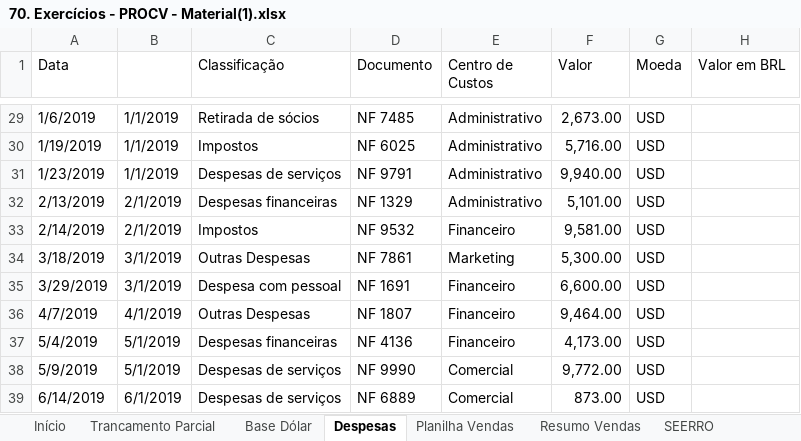
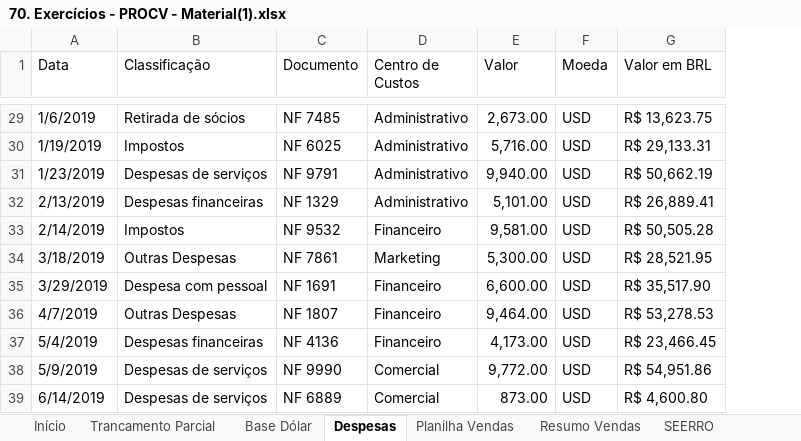
Before and after one commit to filipeAugusto99/Excel, an Excel workbook: 5-FuncoesMercadoTrabalho/70. Exercícios - PROCV - Material(1).xlsx, sheet Despesas, drawn as a sheet; only a part is shown, gaps mark what is left out; values as stored, in another font and other column widths than the file's, no cell formats; removed rows and columns are numbered as before the commit, all else as after; the diff covers the shown part only; the diff names each change by its address in the sheet, - before the commit and + after, or states it on an @@ line.

```diff
--- a/5-FuncoesMercadoTrabalho/70. Exercícios - PROCV - Material(1).xlsx (sheet Despesas)
+++ b/5-FuncoesMercadoTrabalho/70. Exercícios - PROCV - Material(1).xlsx (sheet Despesas)
-column B, rows 29-39: 1/1/2019 | 1/1/2019 | 1/1/2019 | 2/1/2019 | 2/1/2019 | 3/1/2019 | 3/1/2019 | 4/1/2019 | 5/1/2019 | 5/1/2019 | 6/1/2019
-G29 (Valor em BRL): (empty)
+G29 (Valor em BRL): R$ 13,623.75
-G30 (Valor em BRL): (empty)
+G30 (Valor em BRL): R$ 29,133.31
-G31 (Valor em BRL): (empty)
+G31 (Valor em BRL): R$ 50,662.19
-G32 (Valor em BRL): (empty)
+G32 (Valor em BRL): R$ 26,889.41
-G33 (Valor em BRL): (empty)
+G33 (Valor em BRL): R$ 50,505.28
-G34 (Valor em BRL): (empty)
+G34 (Valor em BRL): R$ 28,521.95
-G35 (Valor em BRL): (empty)
+G35 (Valor em BRL): R$ 35,517.90
-G36 (Valor em BRL): (empty)
+G36 (Valor em BRL): R$ 53,278.53
-G37 (Valor em BRL): (empty)
+G37 (Valor em BRL): R$ 23,466.45
-G38 (Valor em BRL): (empty)
+G38 (Valor em BRL): R$ 54,951.86
-G39 (Valor em BRL): (empty)
+G39 (Valor em BRL): R$ 4,600.80
```
Also changed, not shown: 27 edited cells elsewhere in this sheet, cell formats, charts or pictures, 5-FuncoesMercadoTrabalho/67. Função INDIRETO - Intervalos Nomeados - 1 - Material(1).xlsx, 5-FuncoesMercadoTrabalho/69. Exercícios - Trancamento Parcial - Material(1).xlsx, 1 other file.
